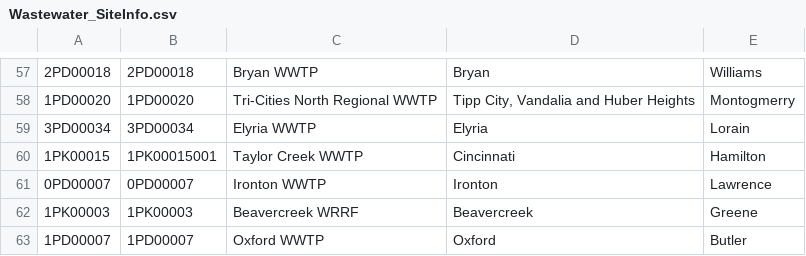
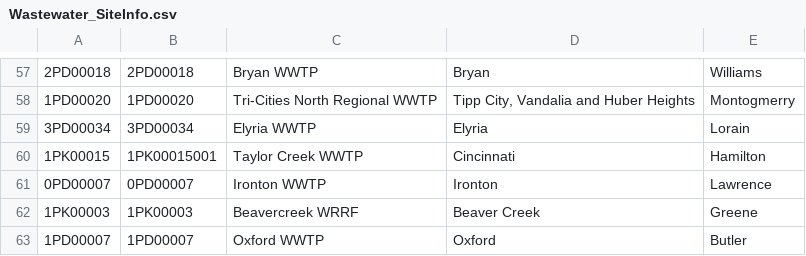
Before and after one commit to recklessop/covid19_ohio, a CSV file: Wastewater_SiteInfo.csv, drawn as a sheet; only a part is shown, gaps mark what is left out.

```diff
--- a/Wastewater_SiteInfo.csv
+++ b/Wastewater_SiteInfo.csv
@@ -61,3 +61,3 @@
 "0PD00007","0PD00007","Ironton WWTP","Ironton","Lawrence"
-"1PK00003","1PK00003","Beavercreek WRRF","Beavercreek","Greene"
+"1PK00003","1PK00003","Beavercreek WRRF","Beaver Creek","Greene"
 "1PD00007","1PD00007","Oxford WWTP","Oxford","Butler"
```
Also changed, not shown: COVIDSummaryDataZIP.csv.
